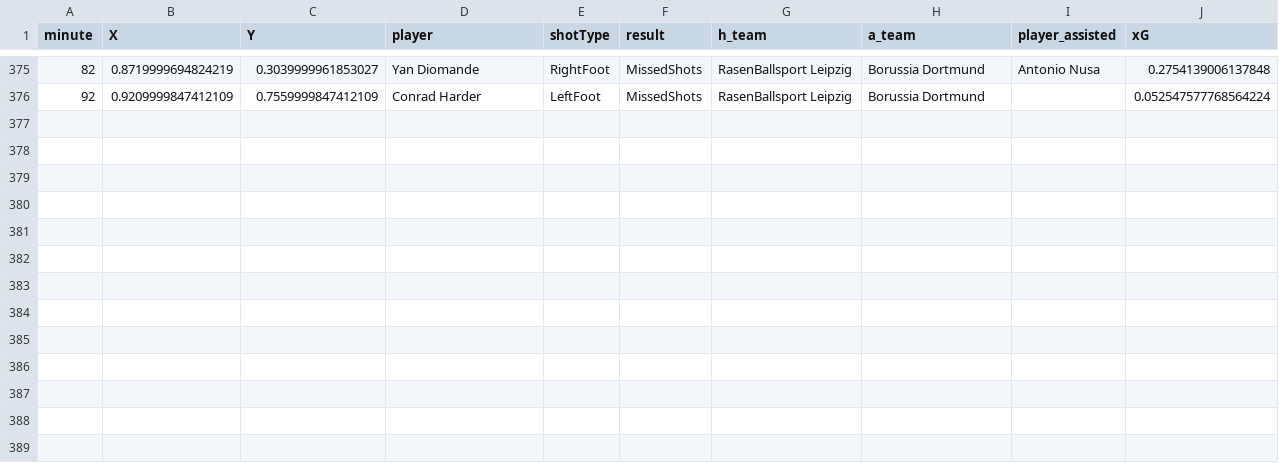
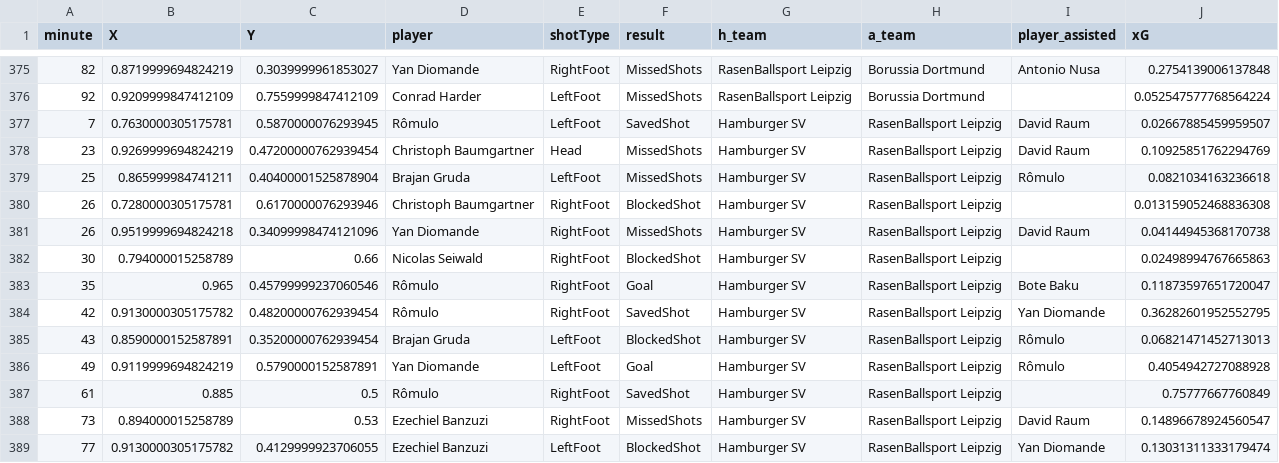
Before and after one commit to enadol/Fut_animation, a CSV file: RasenBallsport Leipzig_seasons_shots.csv, drawn as a sheet; only a part is shown, gaps mark what is left out.

```diff
--- a/RasenBallsport Leipzig_seasons_shots.csv
+++ b/RasenBallsport Leipzig_seasons_shots.csv
@@ -376 +376,14 @@ minute,X,Y,player,shotType,result,h_team,a_team,player_assisted,xG
 92,0.9209999847412109,0.7559999847412109,Conrad Harder,LeftFoot,MissedShots,RasenBallsport Leipzig,Borussia Dortmund,,0.052547577768564224
+7,0.7630000305175781,0.5870000076293945,Rômulo,LeftFoot,SavedShot,Hamburger SV,RasenBallsport Leipzig,David Raum,0.02667885459959507
+23,0.9269999694824219,0.47200000762939454,Christoph Baumgartner,Head,MissedShots,Hamburger SV,RasenBallsport Leipzig,David Raum,0.10925851762294769
+25,0.865999984741211,0.40400001525878904,Brajan Gruda,LeftFoot,MissedShots,Hamburger SV,RasenBallsport Leipzig,Rômulo,0.0821034163236618
+26,0.7280000305175781,0.6170000076293946,Christoph Baumgartner,RightFoot,BlockedShot,Hamburger SV,RasenBallsport Leipzig,,0.013159052468836308
+26,0.9519999694824218,0.34099998474121096,Yan Diomande,RightFoot,MissedShots,Hamburger SV,RasenBallsport Leipzig,David Raum,0.04144945368170738
+30,0.794000015258789,0.66,Nicolas Seiwald,RightFoot,BlockedShot,Hamburger SV,RasenBallsport Leipzig,,0.02498994767665863
+35,0.965,0.45799999237060546,Rômulo,RightFoot,Goal,Hamburger SV,RasenBallsport Leipzig,Bote Baku,0.11873597651720047
+42,0.9130000305175782,0.48200000762939454,Rômulo,RightFoot,SavedShot,Hamburger SV,RasenBallsport Leipzig,Yan Diomande,0.36282601952552795
+43,0.8590000152587891,0.35200000762939454,Brajan Gruda,LeftFoot,BlockedShot,Hamburger SV,RasenBallsport Leipzig,Rômulo,0.06821471452713013
+49,0.9119999694824219,0.5790000152587891,Yan Diomande,LeftFoot,Goal,Hamburger SV,RasenBallsport Leipzig,Rômulo,0.4054942727088928
+61,0.885,0.5,Rômulo,RightFoot,SavedShot,Hamburger SV,RasenBallsport Leipzig,,0.75777667760849
+73,0.894000015258789,0.53,Ezechiel Banzuzi,RightFoot,MissedShots,Hamburger SV,RasenBallsport Leipzig,David Raum,0.14896678924560547
+77,0.9130000305175782,0.4129999923706055,Ezechiel Banzuzi,LeftFoot,BlockedShot,Hamburger SV,RasenBallsport Leipzig,Yan Diomande,0.13031311333179474
```
Also changed, not shown: 4 other files.
